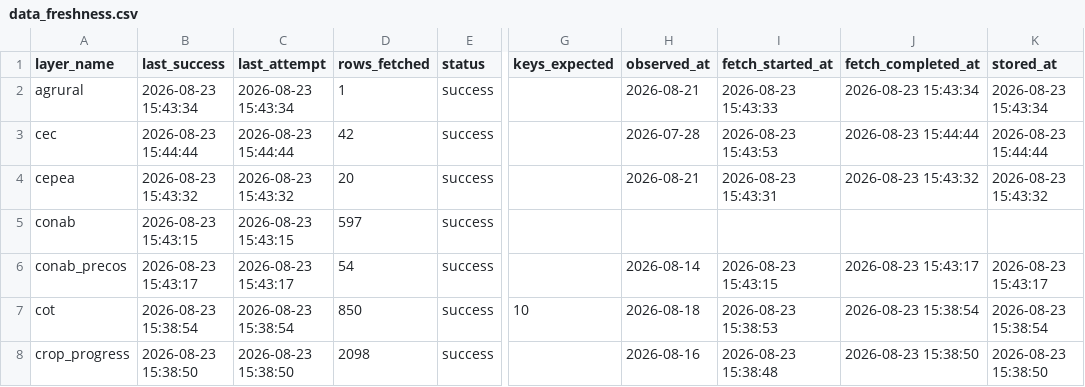
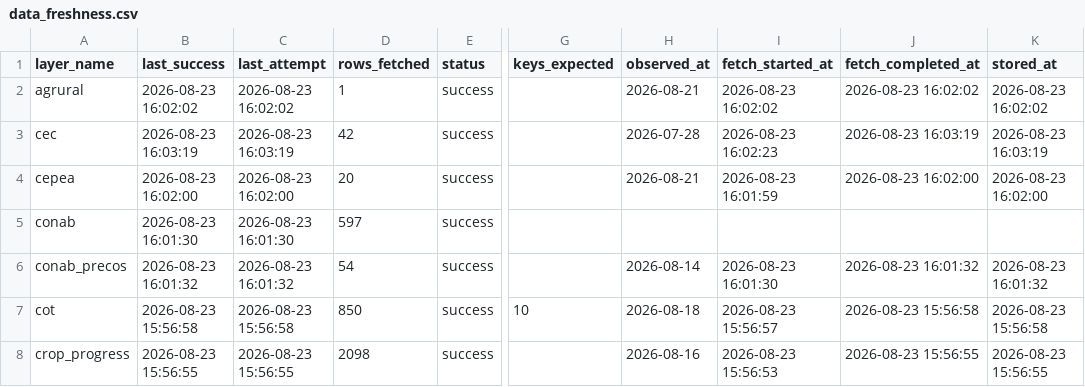
Before and after one commit to philipbergman6-glitch/Mirror-Market, a CSV file: data/history/data_freshness.csv, drawn as a sheet; only a part is shown, gaps mark what is left out; the diff covers the shown part only; the diff names each change by its address in the sheet, - before the commit and + after, or states it on an @@ line.

```diff
--- a/data/history/data_freshness.csv
+++ b/data/history/data_freshness.csv
-B2 (last_success): 2026-08-23 15:43:34
+B2 (last_success): 2026-08-23 16:02:02
-C2 (last_attempt): 2026-08-23 15:43:34
+C2 (last_attempt): 2026-08-23 16:02:02
-I2 (fetch_started_at): 2026-08-23 15:43:33
+I2 (fetch_started_at): 2026-08-23 16:02:02
-J2 (fetch_completed_at): 2026-08-23 15:43:34
+J2 (fetch_completed_at): 2026-08-23 16:02:02
-K2 (stored_at): 2026-08-23 15:43:34
+K2 (stored_at): 2026-08-23 16:02:02
-B3 (last_success): 2026-08-23 15:44:44
+B3 (last_success): 2026-08-23 16:03:19
-C3 (last_attempt): 2026-08-23 15:44:44
+C3 (last_attempt): 2026-08-23 16:03:19
-I3 (fetch_started_at): 2026-08-23 15:43:53
+I3 (fetch_started_at): 2026-08-23 16:02:23
-J3 (fetch_completed_at): 2026-08-23 15:44:44
+J3 (fetch_completed_at): 2026-08-23 16:03:19
-K3 (stored_at): 2026-08-23 15:44:44
+K3 (stored_at): 2026-08-23 16:03:19
-B4 (last_success): 2026-08-23 15:43:32
+B4 (last_success): 2026-08-23 16:02:00
-C4 (last_attempt): 2026-08-23 15:43:32
+C4 (last_attempt): 2026-08-23 16:02:00
-I4 (fetch_started_at): 2026-08-23 15:43:31
+I4 (fetch_started_at): 2026-08-23 16:01:59
-J4 (fetch_completed_at): 2026-08-23 15:43:32
+J4 (fetch_completed_at): 2026-08-23 16:02:00
-K4 (stored_at): 2026-08-23 15:43:32
+K4 (stored_at): 2026-08-23 16:02:00
-B5 (last_success): 2026-08-23 15:43:15
+B5 (last_success): 2026-08-23 16:01:30
-C5 (last_attempt): 2026-08-23 15:43:15
+C5 (last_attempt): 2026-08-23 16:01:30
-B6 (last_success): 2026-08-23 15:43:17
+B6 (last_success): 2026-08-23 16:01:32
-C6 (last_attempt): 2026-08-23 15:43:17
+C6 (last_attempt): 2026-08-23 16:01:32
-I6 (fetch_started_at): 2026-08-23 15:43:15
+I6 (fetch_started_at): 2026-08-23 16:01:30
-J6 (fetch_completed_at): 2026-08-23 15:43:17
+J6 (fetch_completed_at): 2026-08-23 16:01:32
-K6 (stored_at): 2026-08-23 15:43:17
+K6 (stored_at): 2026-08-23 16:01:32
-B7 (last_success): 2026-08-23 15:38:54
+B7 (last_success): 2026-08-23 15:56:58
-C7 (last_attempt): 2026-08-23 15:38:54
+C7 (last_attempt): 2026-08-23 15:56:58
-I7 (fetch_started_at): 2026-08-23 15:38:53
+I7 (fetch_started_at): 2026-08-23 15:56:57
-J7 (fetch_completed_at): 2026-08-23 15:38:54
+J7 (fetch_completed_at): 2026-08-23 15:56:58
-K7 (stored_at): 2026-08-23 15:38:54
+K7 (stored_at): 2026-08-23 15:56:58
-B8 (last_success): 2026-08-23 15:38:50
+B8 (last_success): 2026-08-23 15:56:55
-C8 (last_attempt): 2026-08-23 15:38:50
+C8 (last_attempt): 2026-08-23 15:56:55
-I8 (fetch_started_at): 2026-08-23 15:38:48
+I8 (fetch_started_at): 2026-08-23 15:56:53
-J8 (fetch_completed_at): 2026-08-23 15:38:50
+J8 (fetch_completed_at): 2026-08-23 15:56:55
-K8 (stored_at): 2026-08-23 15:38:50
+K8 (stored_at): 2026-08-23 15:56:55
```
Also changed, not shown: 119 edited cells elsewhere in this file, data/history/forward_curve.csv, data/history/opportunity_detections.csv, 2 other files.
